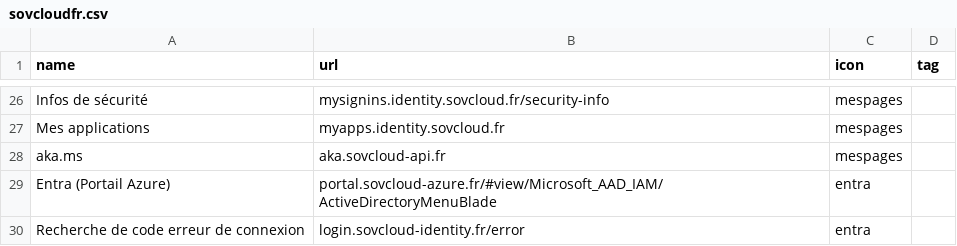
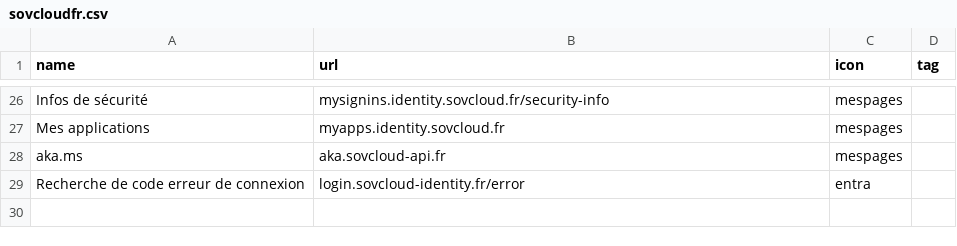
Before and after one commit to leobouard/leobouard.github.io, a CSV file: _data/sovcloudfr.csv, drawn as a sheet; only a part is shown, gaps mark what is left out; the diff names each change by its address in the sheet, - before the commit and + after, or states it on an @@ line.

```diff
--- a/_data/sovcloudfr.csv
+++ b/_data/sovcloudfr.csv
-row 29: Entra (Portail Azure) | portal.sovcloud-azure.fr/#view/Microsoft_AAD_IAM/ActiveDirectoryMenuBlade | entra
```
